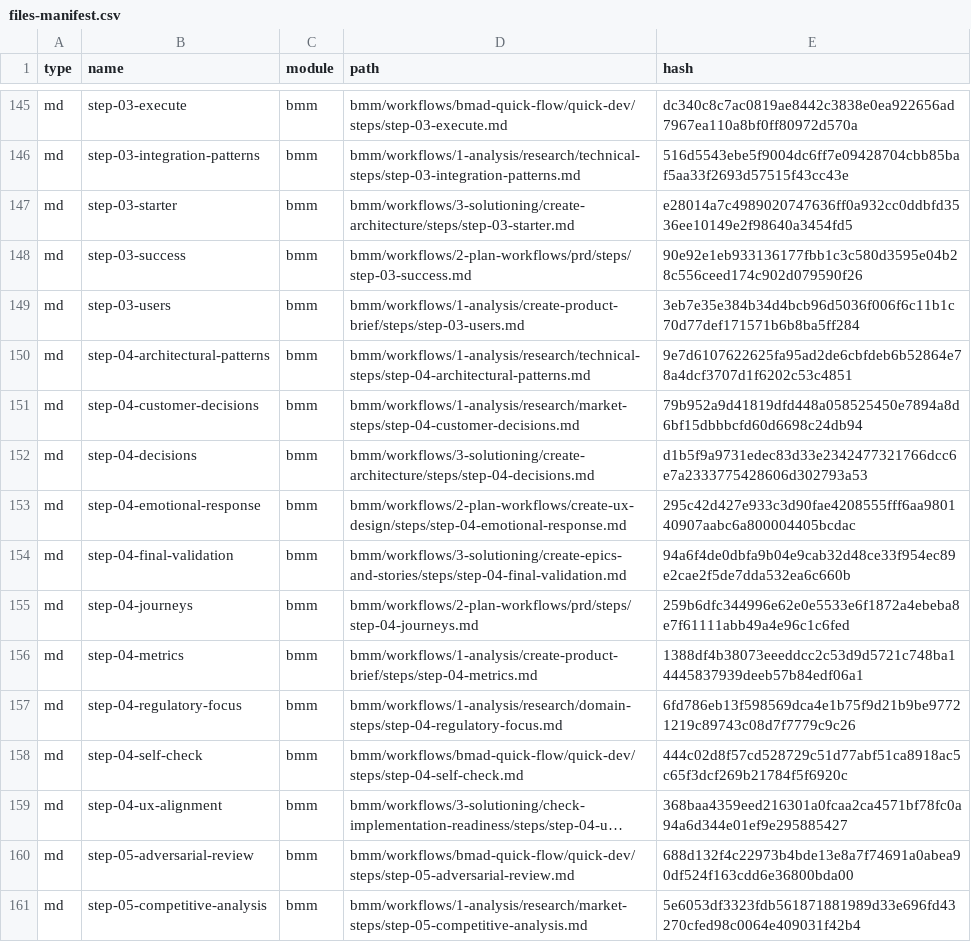
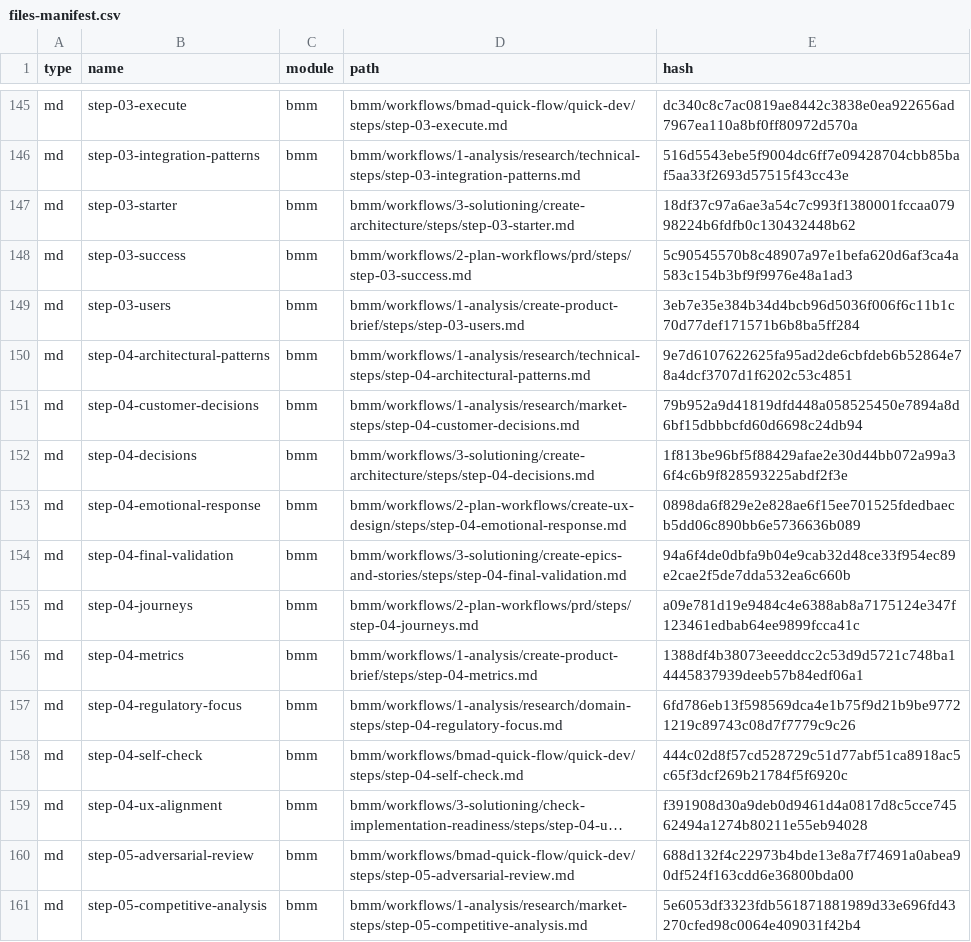
Before and after one commit to ph4n70mr1ddl3r/profile, a CSV file: _bmad/_config/files-manifest.csv, drawn as a sheet; only a part is shown, gaps mark what is left out; long unchanged cells end in …; the diff covers the shown part only; the diff names each change by its address in the sheet, - before the commit and + after, or states it on an @@ line.

Commit message:
update bmad

```diff
--- a/_bmad/_config/files-manifest.csv
+++ b/_bmad/_config/files-manifest.csv
-E147 (hash): e28014a7c4989020747636ff0a932cc0ddbfd3536ee10149e2f98640a3454fd5
+E147 (hash): 18df37c97a6ae3a54c7c993f1380001fccaa07998224b6fdfb0c130432448b62
-E148 (hash): 90e92e1eb933136177fbb1c3c580d3595e04b28c556ceed174c902d079590f26
+E148 (hash): 5c90545570b8c48907a97e1befa620d6af3ca4a583c154b3bf9f9976e48a1ad3
-E152 (hash): d1b5f9a9731edec83d33e2342477321766dcc6e7a2333775428606d302793a53
+E152 (hash): 1f813be96bf5f88429afae2e30d44bb072a99a36f4c6b9f828593225abdf2f3e
-E153 (hash): 295c42d427e933c3d90fae4208555fff6aa980140907aabc6a800004405bcdac
+E153 (hash): 0898da6f829e2e828ae6f15ee701525fdedbaecb5dd06c890bb6e5736636b089
-E155 (hash): 259b6dfc344996e62e0e5533e6f1872a4ebeba8e7f61111abb49a4e96c1c6fed
+E155 (hash): a09e781d19e9484c4e6388ab8a7175124e347f123461edbab64ee9899fcca41c
-E159 (hash): 368baa4359eed216301a0fcaa2ca4571bf78fc0a94a6d344e01ef9e295885427
+E159 (hash): f391908d30a9deb0d9461d4a0817d8c5cce74562494a1274b80211e55eb94028
```
Also changed, not shown: 41 edited cells elsewhere in this file, 57 other files.
